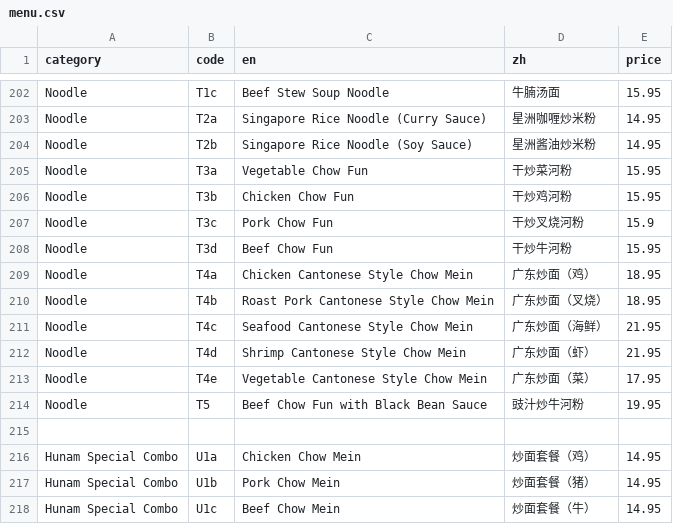
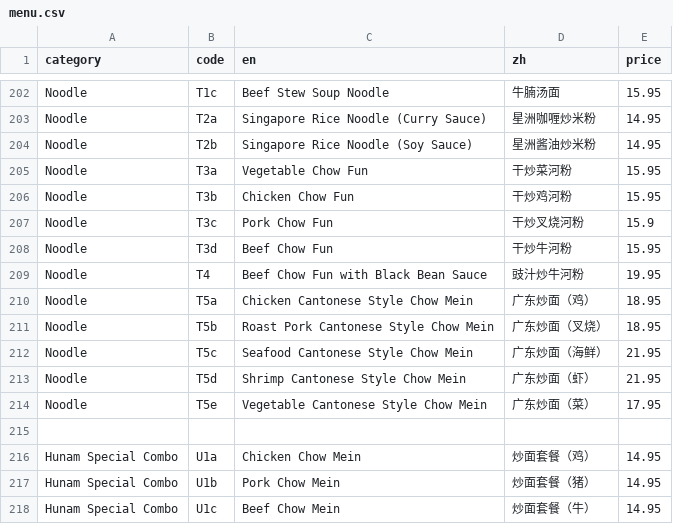
Before and after one commit to brguo55/006-restaurant-receipt-generator-2026, a CSV file: generator/menu.csv, drawn as a sheet; only a part is shown, gaps mark what is left out.

```diff
--- a/generator/menu.csv
+++ b/generator/menu.csv
@@ -208,8 +208,8 @@ Noodle,T3c,Pork Chow Fun,干炒叉烧河粉,15.9
 Noodle,T3d,Beef Chow Fun,干炒牛河粉,15.95
-Noodle,T4a,Chicken Cantonese Style Chow Mein,广东炒面（鸡）,18.95
-Noodle,T4b,Roast Pork Cantonese Style Chow Mein,广东炒面（叉烧）,18.95
-Noodle,T4c,Seafood Cantonese Style Chow Mein,广东炒面（海鲜）,21.95
-Noodle,T4d,Shrimp Cantonese Style Chow Mein,广东炒面（虾）,21.95
-Noodle,T4e,Vegetable Cantonese Style Chow Mein,广东炒面（菜）,17.95
-Noodle,T5,Beef Chow Fun with Black Bean Sauce,豉汁炒牛河粉,19.95
+Noodle,T4,Beef Chow Fun with Black Bean Sauce,豉汁炒牛河粉,19.95
+Noodle,T5a,Chicken Cantonese Style Chow Mein,广东炒面（鸡）,18.95
+Noodle,T5b,Roast Pork Cantonese Style Chow Mein,广东炒面（叉烧）,18.95
+Noodle,T5c,Seafood Cantonese Style Chow Mein,广东炒面（海鲜）,21.95
+Noodle,T5d,Shrimp Cantonese Style Chow Mein,广东炒面（虾）,21.95
+Noodle,T5e,Vegetable Cantonese Style Chow Mein,广东炒面（菜）,17.95
 
```
Also changed, not shown: 1 other file.
